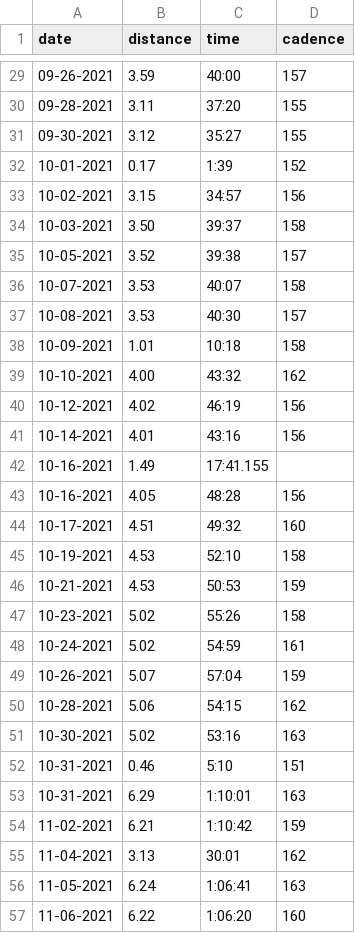
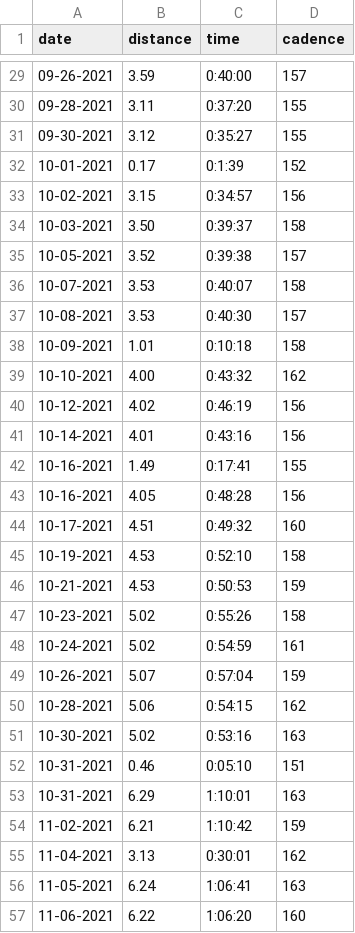
Before and after one commit to devans10/blog, a CSV file: src/data/runs.csv, drawn as a sheet; only a part is shown, gaps mark what is left out; the diff covers the shown part only.

```diff
--- a/src/data/runs.csv
+++ b/src/data/runs.csv
@@ -29,28 +29,28 @@ date,distance,time,cadence
-09-26-2021,3.59,40:00,157
-09-28-2021,3.11,37:20,155
-09-30-2021,3.12,35:27,155
-10-01-2021,0.17,1:39,152
-10-02-2021,3.15,34:57,156
-10-03-2021,3.50,39:37,158
-10-05-2021,3.52,39:38,157
-10-07-2021,3.53,40:07,158
-10-08-2021,3.53,40:30,157
-10-09-2021,1.01,10:18,158
-10-10-2021,4.00,43:32,162
-10-12-2021,4.02,46:19,156
-10-14-2021,4.01,43:16,156
-10-16-2021,1.49,17:41.155
-10-16-2021,4.05,48:28,156
-10-17-2021,4.51,49:32,160
-10-19-2021,4.53,52:10,158
-10-21-2021,4.53,50:53,159
-10-23-2021,5.02,55:26,158
-10-24-2021,5.02,54:59,161
-10-26-2021,5.07,57:04,159
-10-28-2021,5.06,54:15,162
-10-30-2021,5.02,53:16,163
-10-31-2021,0.46,5:10,151
+09-26-2021,3.59,0:40:00,157
+09-28-2021,3.11,0:37:20,155
+09-30-2021,3.12,0:35:27,155
+10-01-2021,0.17,0:1:39,152
+10-02-2021,3.15,0:34:57,156
+10-03-2021,3.50,0:39:37,158
+10-05-2021,3.52,0:39:38,157
+10-07-2021,3.53,0:40:07,158
+10-08-2021,3.53,0:40:30,157
+10-09-2021,1.01,0:10:18,158
+10-10-2021,4.00,0:43:32,162
+10-12-2021,4.02,0:46:19,156
+10-14-2021,4.01,0:43:16,156
+10-16-2021,1.49,0:17:41,155
+10-16-2021,4.05,0:48:28,156
+10-17-2021,4.51,0:49:32,160
+10-19-2021,4.53,0:52:10,158
+10-21-2021,4.53,0:50:53,159
+10-23-2021,5.02,0:55:26,158
+10-24-2021,5.02,0:54:59,161
+10-26-2021,5.07,0:57:04,159
+10-28-2021,5.06,0:54:15,162
+10-30-2021,5.02,0:53:16,163
+10-31-2021,0.46,0:05:10,151
 10-31-2021,6.29,1:10:01,163
 11-02-2021,6.21,1:10:42,159
-11-04-2021,3.13,30:01,162
+11-04-2021,3.13,0:30:01,162
 11-05-2021,6.24,1:06:41,163
```
Also changed, not shown: 1 added row, 1 removed row and 62 edited cells elsewhere in this file, 7 other files.
